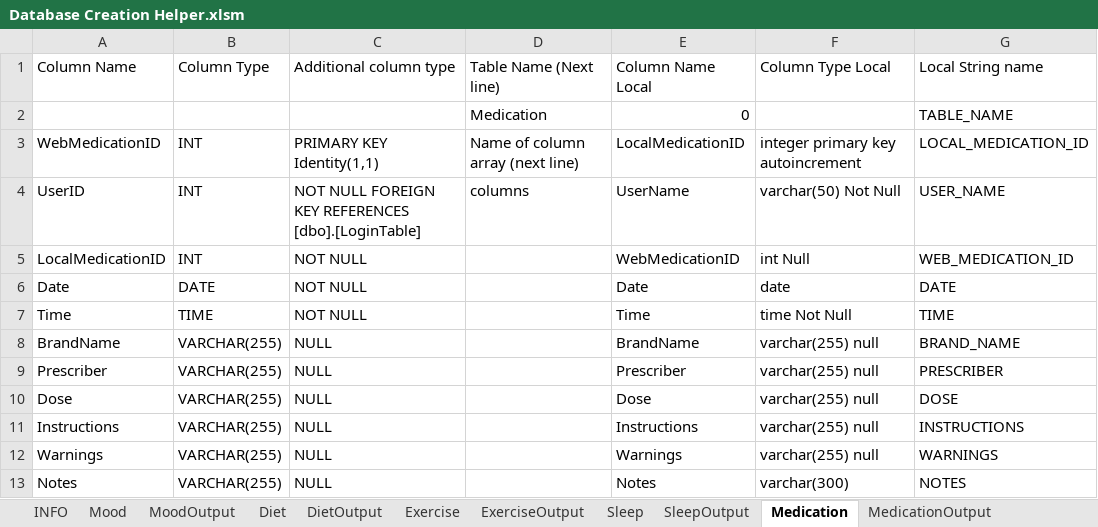
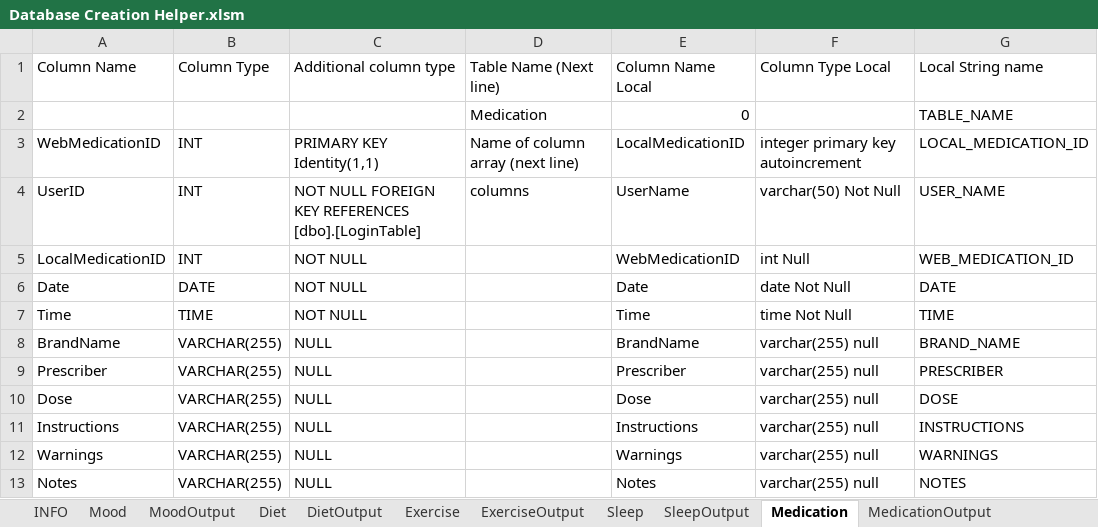
Before and after one commit to Biometrix-Health-Self-Improvement/BiometrixSQL, an Excel workbook: Database Creation Helper.xlsm, sheet Medication, drawn as a sheet; values as stored, in another font and other column widths than the file's, no borders; the diff names each change by its address in the sheet, - before the commit and + after, or states it on an @@ line.

```diff
--- a/Database Creation Helper.xlsm (sheet Medication)
+++ b/Database Creation Helper.xlsm (sheet Medication)
-F6: date
+F6: date Not Null
-F13: varchar(300)
+F13: varchar(255) null
```
Also changed, not shown: sheet ExerciseOutput, sheet Exercise, sheet MedicationOutput, sheet DietOutput, sheet Diet, 1 other file.
